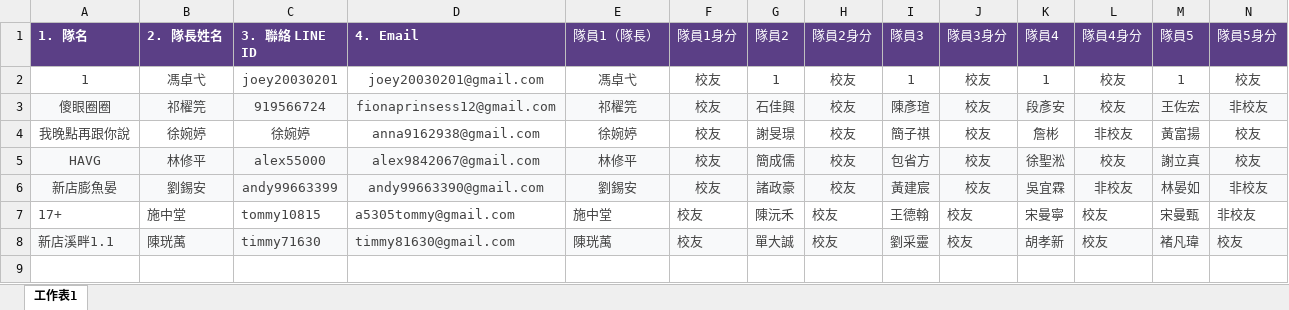
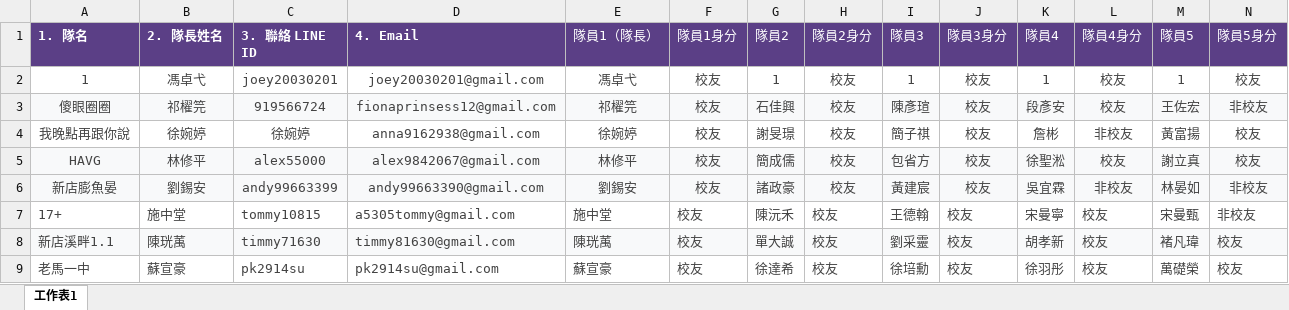
Before and after one commit to kennyHuang1110/Xindian_Cup, an Excel workbook: app/data/sign.xlsx, sheet 工作表1, drawn as a sheet; only a part is shown; values as stored, in another font and other column widths than the file's, no borders; rows hold the shown columns only; the diff names each change by its address in the sheet, - before the commit and + after, or states it on an @@ line.

```diff
--- a/app/data/sign.xlsx (sheet 工作表1)
+++ b/app/data/sign.xlsx (sheet 工作表1)
+row 9: 老馬一中 | 蘇宣豪 | pk2914su | pk2914su@gmail.com | 蘇宣豪 | 校友 | 徐達希 | 校友 | 徐培勳 | 校友 | 徐羽彤 | 校友 | 萬礎榮 | 校友
```
Also changed, not shown: 5 other files.
